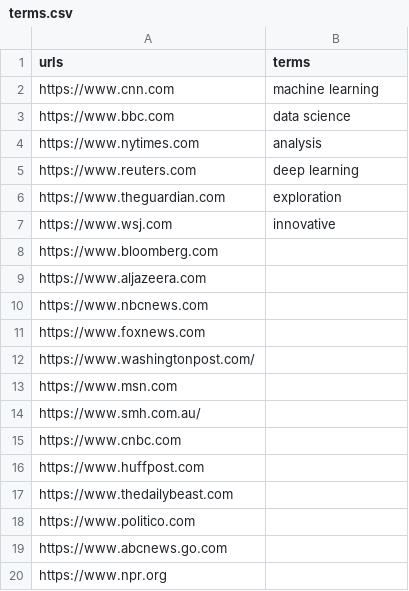
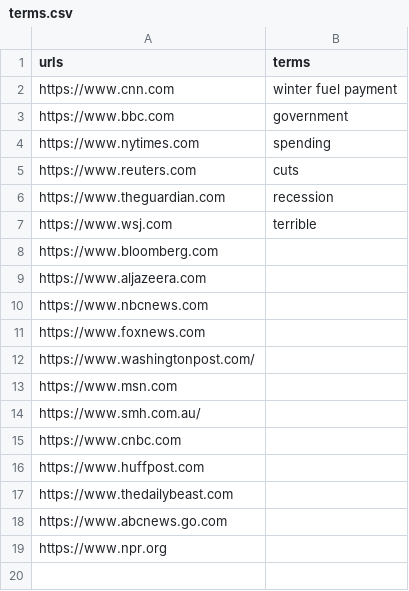
Before and after one commit to LRS4/allotment, a CSV file: crawlcount/terms.csv, drawn as a sheet.

Commit message:
Amend the test CSV file

```diff
--- a/crawlcount/terms.csv
+++ b/crawlcount/terms.csv
@@ -1,8 +1,8 @@
 urls,terms
-https://www.cnn.com,machine learning
-https://www.bbc.com,data science
-https://www.nytimes.com,analysis
-https://www.reuters.com,deep learning
-https://www.theguardian.com,exploration
-https://www.wsj.com,innovative
+https://www.cnn.com,winter fuel payment
+https://www.bbc.com,government
+https://www.nytimes.com,spending
+https://www.reuters.com,cuts
+https://www.theguardian.com,recession
+https://www.wsj.com,terrible
 https://www.bloomberg.com,
@@ -17,3 +17,2 @@ https://www.huffpost.com,
 https://www.thedailybeast.com,
-https://www.politico.com,
 https://www.abcnews.go.com,
```
